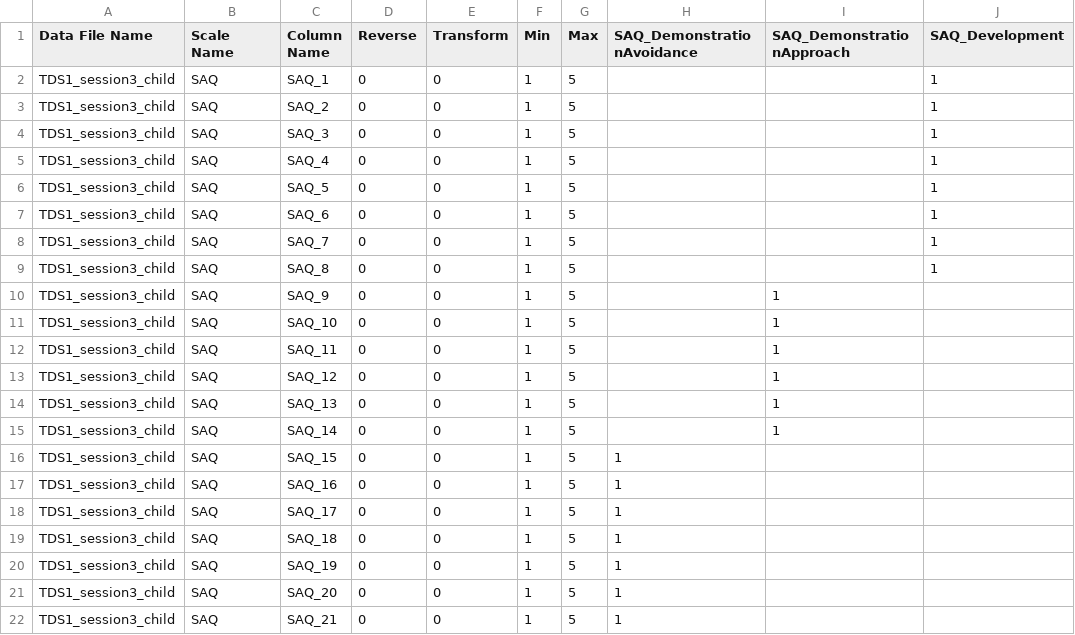
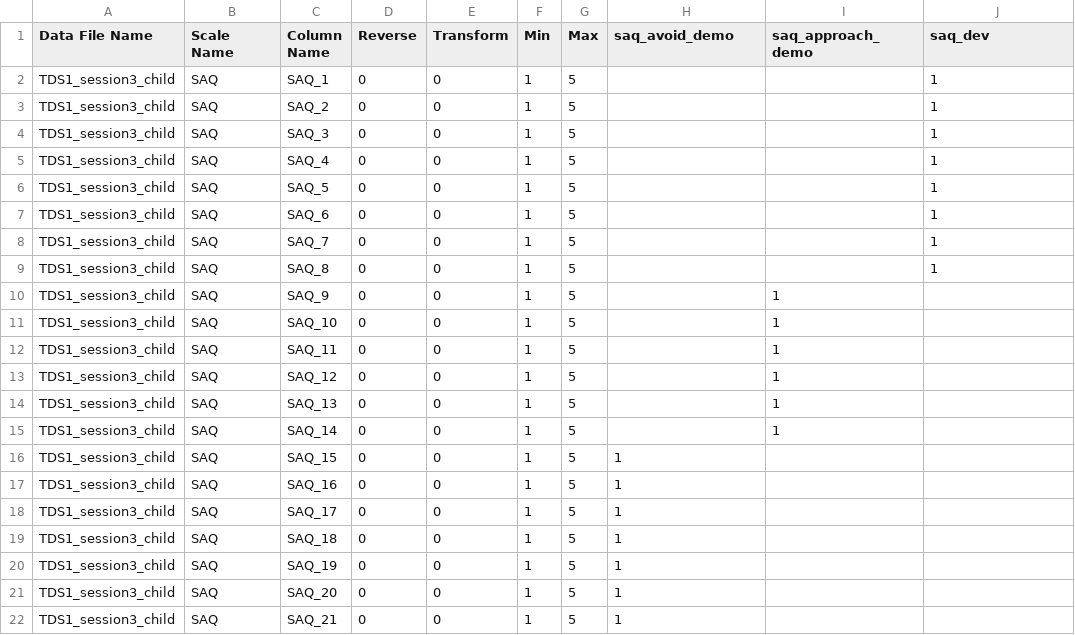
Before and after one commit to jflournoy/probly, a CSV file: inst/scoring_rubrics/college/SAQ_scoring_rubric.csv, drawn as a sheet.

```diff
--- a/inst/scoring_rubrics/college/SAQ_scoring_rubric.csv
+++ b/inst/scoring_rubrics/college/SAQ_scoring_rubric.csv
@@ -1,2 +1,2 @@
-Data File Name,Scale Name,Column Name,Reverse,Transform,Min,Max,SAQ_DemonstrationAvoidance,SAQ_DemonstrationApproach,SAQ_Development
+Data File Name,Scale Name,Column Name,Reverse,Transform,Min,Max,saq_avoid_demo,saq_approach_demo,saq_dev
 TDS1_session3_child,SAQ,SAQ_1,0,0,1,5,,,1
```
Also changed, not shown: inst/scoring_rubrics/college/DominanceAndPrestige_scoring_rubric.csv, 2 other files.
